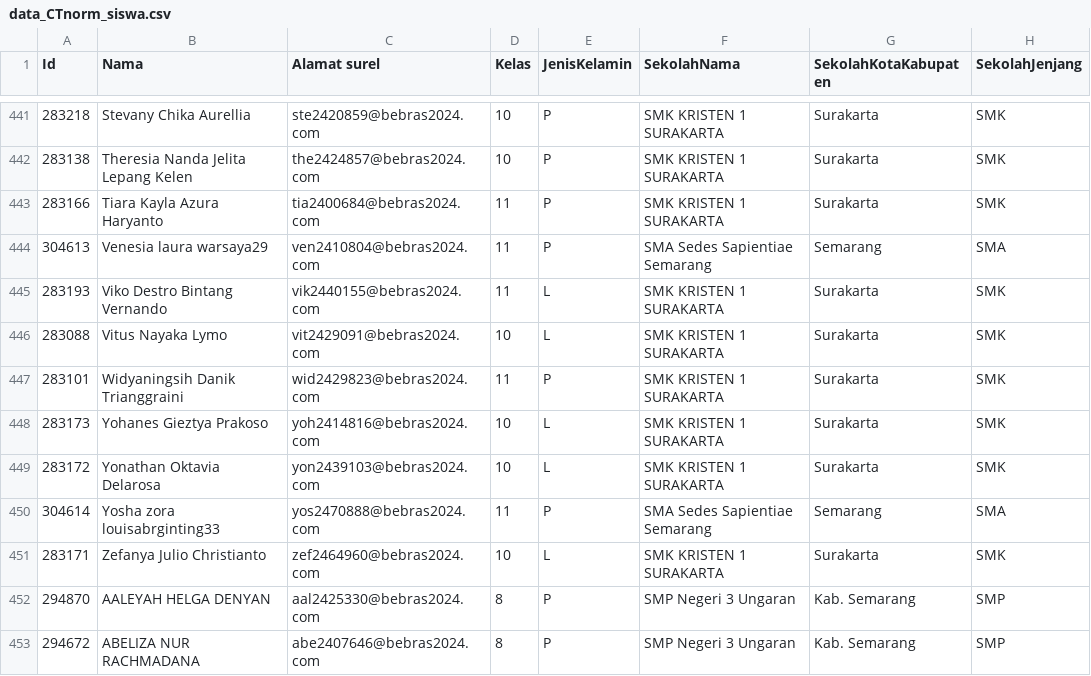
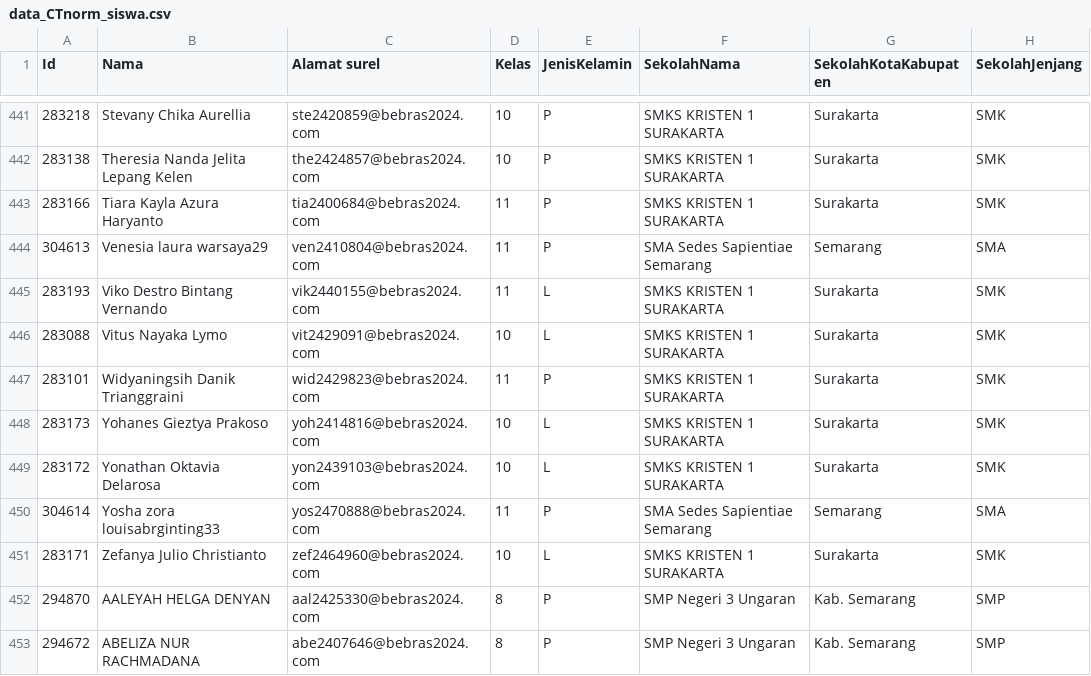
Before and after one commit to vandityam/prediksi_LDCT, a CSV file: files/data_CTnorm_siswa.csv, drawn as a sheet; only a part is shown, gaps mark what is left out; the diff covers the shown part only; the diff names each change by its address in the sheet, - before the commit and + after, or states it on an @@ line.

```diff
--- a/files/data_CTnorm_siswa.csv
+++ b/files/data_CTnorm_siswa.csv
-F441:F443 (SekolahNama): SMK KRISTEN 1 SURAKARTA
+F441:F443 (SekolahNama): SMKS KRISTEN 1 SURAKARTA
-F445:F449 (SekolahNama): SMK KRISTEN 1 SURAKARTA
+F445:F449 (SekolahNama): SMKS KRISTEN 1 SURAKARTA
-F451 (SekolahNama): SMK KRISTEN 1 SURAKARTA
+F451 (SekolahNama): SMKS KRISTEN 1 SURAKARTA
```
Also changed, not shown: 41 edited cells elsewhere in this file, 8 other files.
